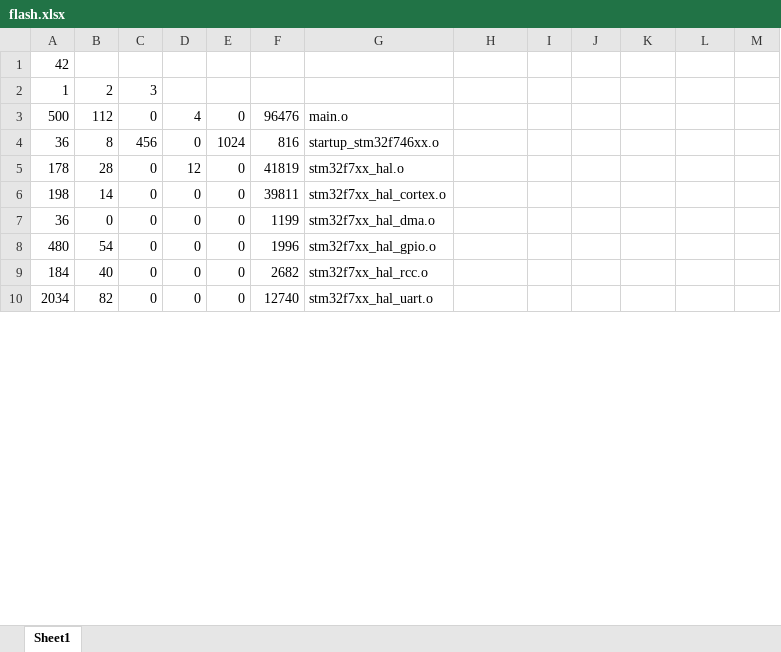
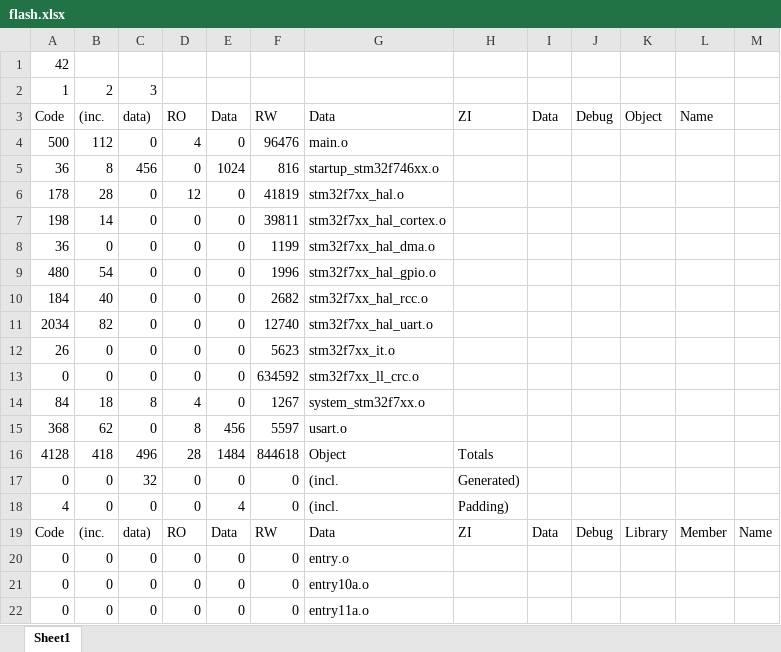
Before and after one commit to xiaohua0877/py_demo, an Excel workbook: txt_open/flash.xlsx, sheet Sheet1, drawn as a sheet; only a part is shown; the shorter side is filled out with more unchanged rows; values as stored, in another font and other column widths than the file's, no borders; the diff covers the shown part only; the diff names each change by its address in the sheet, - before the commit and + after, or states it on an @@ line.

```diff
--- a/txt_open/flash.xlsx (sheet Sheet1)
+++ b/txt_open/flash.xlsx (sheet Sheet1)
+row 3: Code | (inc. | data) | RO | Data | RW | Data | ZI | Data | Debug | Object | Name
+row 4: 500 | 112 | 0 | 4 | 0 | 96476 | main.o
+row 5: 36 | 8 | 456 | 0 | 1024 | 816 | startup_stm32f746xx.o
+row 6: 178 | 28 | 0 | 12 | 0 | 41819 | stm32f7xx_hal.o
+row 7: 198 | 14 | 0 | 0 | 0 | 39811 | stm32f7xx_hal_cortex.o
+row 8: 36 | 0 | 0 | 0 | 0 | 1199 | stm32f7xx_hal_dma.o
+row 9: 480 | 54 | 0 | 0 | 0 | 1996 | stm32f7xx_hal_gpio.o
+row 10: 184 | 40 | 0 | 0 | 0 | 2682 | stm32f7xx_hal_rcc.o
+row 11: 2034 | 82 | 0 | 0 | 0 | 12740 | stm32f7xx_hal_uart.o
+row 12: 26 | 0 | 0 | 0 | 0 | 5623 | stm32f7xx_it.o
+row 13: 0 | 0 | 0 | 0 | 0 | 634592 | stm32f7xx_ll_crc.o
+row 14: 84 | 18 | 8 | 4 | 0 | 1267 | system_stm32f7xx.o
+row 15: 368 | 62 | 0 | 8 | 456 | 5597 | usart.o
+row 16: 4128 | 418 | 496 | 28 | 1484 | 844618 | Object | Totals
+row 17: 0 | 0 | 32 | 0 | 0 | 0 | (incl. | Generated)
+row 18: 4 | 0 | 0 | 0 | 4 | 0 | (incl. | Padding)
+row 19: Code | (inc. | data) | RO | Data | RW | Data | ZI | Data | Debug | Library | Member | Name
+row 20: 0 | 0 | 0 | 0 | 0 | 0 | entry.o
+row 21: 0 | 0 | 0 | 0 | 0 | 0 | entry10a.o
+row 22: 0 | 0 | 0 | 0 | 0 | 0 | entry11a.o
```
Also changed, not shown: 71 added rows elsewhere in this sheet, 1 other file.
